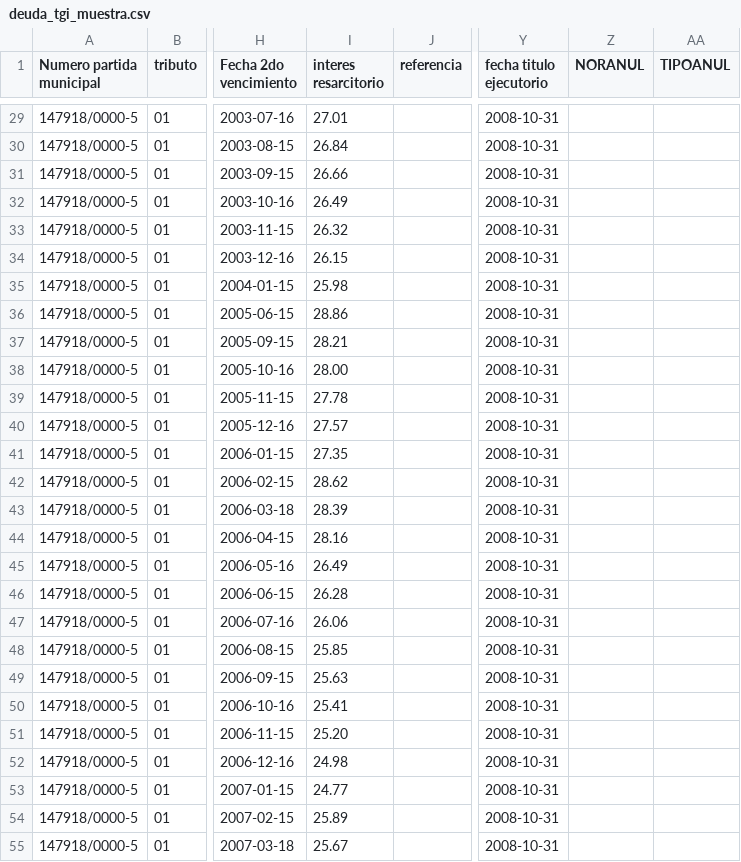
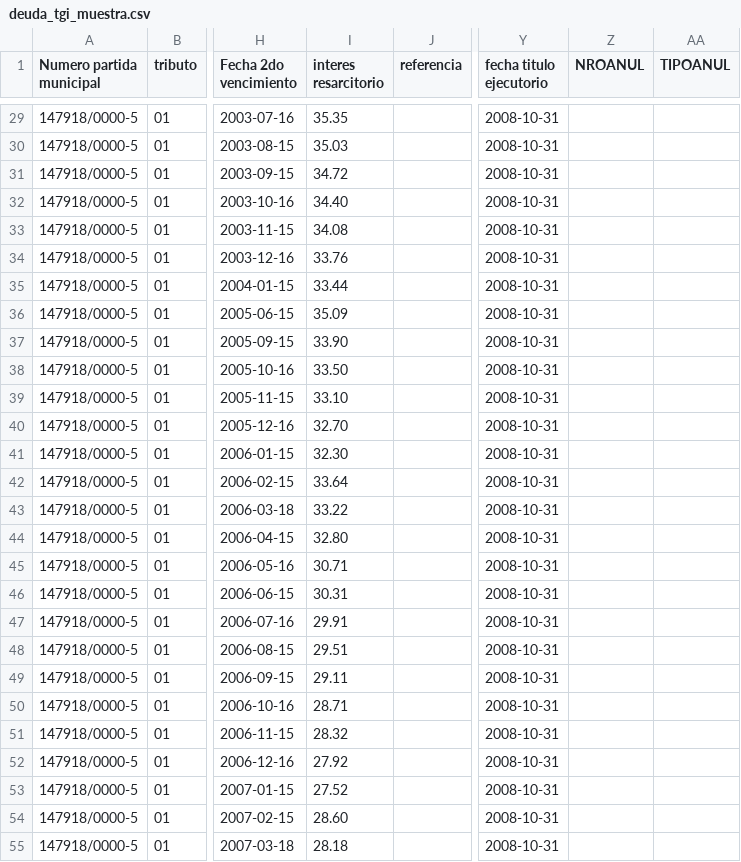
Before and after one commit to noili/migracion-coronda, a CSV file: examples/deuda_tgi_muestra.csv, drawn as a sheet; only a part is shown, gaps mark what is left out; the diff covers the shown part only; the diff names each change by its address in the sheet, - before the commit and + after, or states it on an @@ line.

```diff
--- a/examples/deuda_tgi_muestra.csv
+++ b/examples/deuda_tgi_muestra.csv
-Z1: NORANUL
+Z1: NROANUL
-I29 (interes resarcitorio): 27.01
+I29 (interes resarcitorio): 35.35
-I30 (interes resarcitorio): 26.84
+I30 (interes resarcitorio): 35.03
-I31 (interes resarcitorio): 26.66
+I31 (interes resarcitorio): 34.72
-I32 (interes resarcitorio): 26.49
+I32 (interes resarcitorio): 34.40
-I33 (interes resarcitorio): 26.32
+I33 (interes resarcitorio): 34.08
-I34 (interes resarcitorio): 26.15
+I34 (interes resarcitorio): 33.76
-I35 (interes resarcitorio): 25.98
+I35 (interes resarcitorio): 33.44
-I36 (interes resarcitorio): 28.86
+I36 (interes resarcitorio): 35.09
-I37 (interes resarcitorio): 28.21
+I37 (interes resarcitorio): 33.90
-I38 (interes resarcitorio): 28.00
+I38 (interes resarcitorio): 33.50
-I39 (interes resarcitorio): 27.78
+I39 (interes resarcitorio): 33.10
-I40 (interes resarcitorio): 27.57
+I40 (interes resarcitorio): 32.70
-I41 (interes resarcitorio): 27.35
+I41 (interes resarcitorio): 32.30
-I42 (interes resarcitorio): 28.62
+I42 (interes resarcitorio): 33.64
-I43 (interes resarcitorio): 28.39
+I43 (interes resarcitorio): 33.22
-I44 (interes resarcitorio): 28.16
+I44 (interes resarcitorio): 32.80
-I45 (interes resarcitorio): 26.49
+I45 (interes resarcitorio): 30.71
-I46 (interes resarcitorio): 26.28
+I46 (interes resarcitorio): 30.31
-I47 (interes resarcitorio): 26.06
+I47 (interes resarcitorio): 29.91
-I48 (interes resarcitorio): 25.85
+I48 (interes resarcitorio): 29.51
-I49 (interes resarcitorio): 25.63
+I49 (interes resarcitorio): 29.11
-I50 (interes resarcitorio): 25.41
+I50 (interes resarcitorio): 28.71
-I51 (interes resarcitorio): 25.20
+I51 (interes resarcitorio): 28.32
-I52 (interes resarcitorio): 24.98
+I52 (interes resarcitorio): 27.92
-I53 (interes resarcitorio): 24.77
+I53 (interes resarcitorio): 27.52
-I54 (interes resarcitorio): 25.89
+I54 (interes resarcitorio): 28.60
-I55 (interes resarcitorio): 25.67
+I55 (interes resarcitorio): 28.18
```
Also changed, not shown: 70 edited cells elsewhere in this file, 7 other files.
